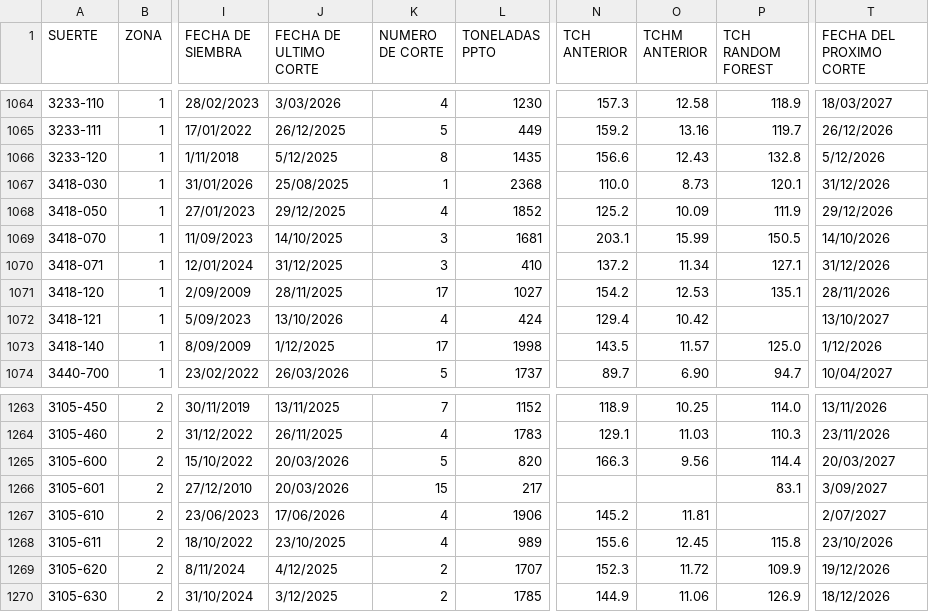
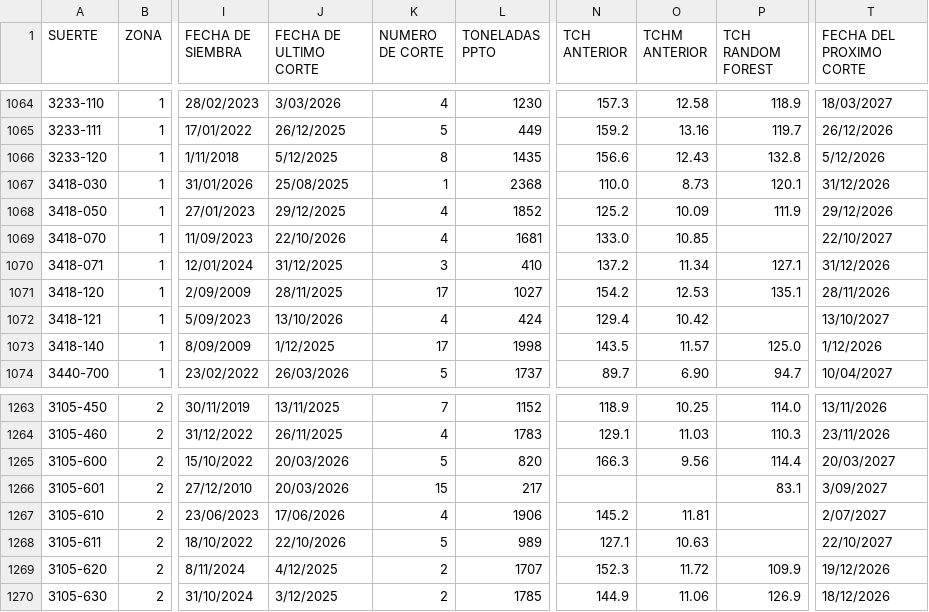
Before and after one commit to juancarloszuluagaranzon-afk/maestro-riopaila, a CSV file: maestro.csv, drawn as a sheet; only a part is shown, gaps mark what is left out; the diff covers the shown part only; the diff names each change by its address in the sheet, - before the commit and + after, or states it on an @@ line.

```diff
--- a/maestro.csv
+++ b/maestro.csv
-J1069 (FECHA DE ULTIMO CORTE): 14/10/2025
+J1069 (FECHA DE ULTIMO CORTE): 22/10/2026
-K1069 (NUMERO DE CORTE): 3
+K1069 (NUMERO DE CORTE): 4
-N1069 (TCH ANTERIOR): 203.1
+N1069 (TCH ANTERIOR): 133.0
-O1069 (TCHM ANTERIOR): 15.99
+O1069 (TCHM ANTERIOR): 10.85
-P1069 (TCH RANDOM FOREST): 150.5
+P1069 (TCH RANDOM FOREST): (empty)
-T1069 (FECHA DEL PROXIMO CORTE): 14/10/2026
+T1069 (FECHA DEL PROXIMO CORTE): 22/10/2027
-J1268 (FECHA DE ULTIMO CORTE): 23/10/2025
+J1268 (FECHA DE ULTIMO CORTE): 22/10/2026
-K1268 (NUMERO DE CORTE): 4
+K1268 (NUMERO DE CORTE): 5
-N1268 (TCH ANTERIOR): 155.6
+N1268 (TCH ANTERIOR): 127.1
-O1268 (TCHM ANTERIOR): 12.45
+O1268 (TCHM ANTERIOR): 10.63
-P1268 (TCH RANDOM FOREST): 115.8
+P1268 (TCH RANDOM FOREST): (empty)
-T1268 (FECHA DEL PROXIMO CORTE): 23/10/2026
+T1268 (FECHA DEL PROXIMO CORTE): 22/10/2027
```
Also changed, not shown: 36 edited cells elsewhere in this file, 1 other file.
